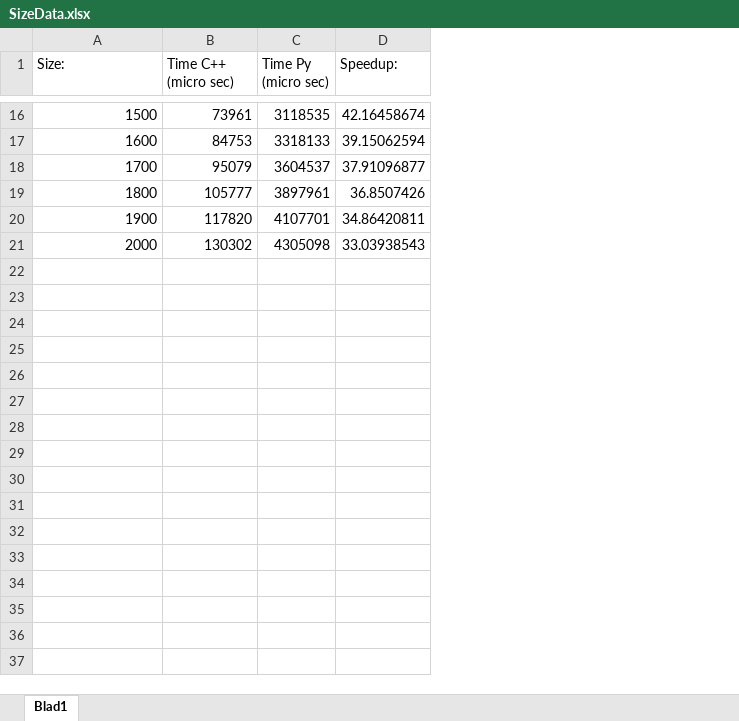
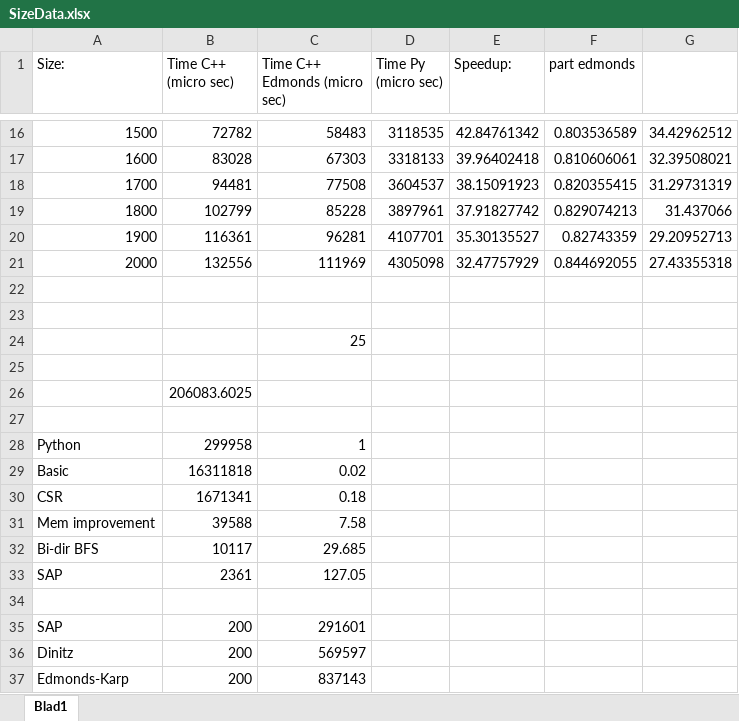
Before and after one commit to JoasLoo/FULPES, an Excel workbook: SizeData.xlsx, sheet Blad1, drawn as a sheet; only a part is shown, gaps mark what is left out; values as stored, in another font and other column widths than the file's, no borders; charts and pictures not drawn; addresses are those after the commit; the diff covers the shown part only; the diff names each change by its address in the sheet, - before the commit and + after, or states it on an @@ line.

```diff
--- a/SizeData.xlsx (sheet Blad1)
+++ b/SizeData.xlsx (sheet Blad1)
+column C (Time C++ Edmonds (micro sec)), rows 16-21: 58483 | 67303 | 77508 | 85228 | 96281 | 111969
+column F (part edmonds), rows 16-21: 0.803536589 | 0.810606061 | 0.820355415 | 0.829074213 | 0.82743359 | 0.844692055
+column G, rows 16-21: 34.42962512 | 32.39508021 | 31.29731319 | 31.437066 | 29.20952713 | 27.43355318
-B16 (Time C++ (micro sec)): 73961
+B16 (Time C++ (micro sec)): 72782
-E16 (Speedup:): 42.16458674
+E16 (Speedup:): 42.84761342
-B17 (Time C++ (micro sec)): 84753
+B17 (Time C++ (micro sec)): 83028
-E17 (Speedup:): 39.15062594
+E17 (Speedup:): 39.96402418
-B18 (Time C++ (micro sec)): 95079
+B18 (Time C++ (micro sec)): 94481
-E18 (Speedup:): 37.91096877
+E18 (Speedup:): 38.15091923
-B19 (Time C++ (micro sec)): 105777
+B19 (Time C++ (micro sec)): 102799
-E19 (Speedup:): 36.8507426
+E19 (Speedup:): 37.91827742
-B20 (Time C++ (micro sec)): 117820
+B20 (Time C++ (micro sec)): 116361
-E20 (Speedup:): 34.86420811
+E20 (Speedup:): 35.30135527
-B21 (Time C++ (micro sec)): 130302
+B21 (Time C++ (micro sec)): 132556
-E21 (Speedup:): 33.03938543
+E21 (Speedup:): 32.47757929
+row 22: (empty)
+row 23: (empty)
+row 24:  |  | 25
+row 25: (empty)
+row 26:  | 206083.6025
+row 27: (empty)
+row 28: Python | 299958 | 1
+row 29: Basic | 16311818 | 0.02
+row 30: CSR | 1671341 | 0.18
+row 31: Mem improvement | 39588 | 7.58
+row 32: Bi-dir BFS | 10117 | 29.685
+row 33: SAP | 2361 | 127.05
+row 34: (empty)
+row 35: SAP | 200 | 291601
+row 36: Dinitz | 200 | 569597
+row 37: Edmonds-Karp | 200 | 837143
```
Also changed, not shown: 28 edited cells elsewhere in this sheet, charts or pictures, 6 other files.
